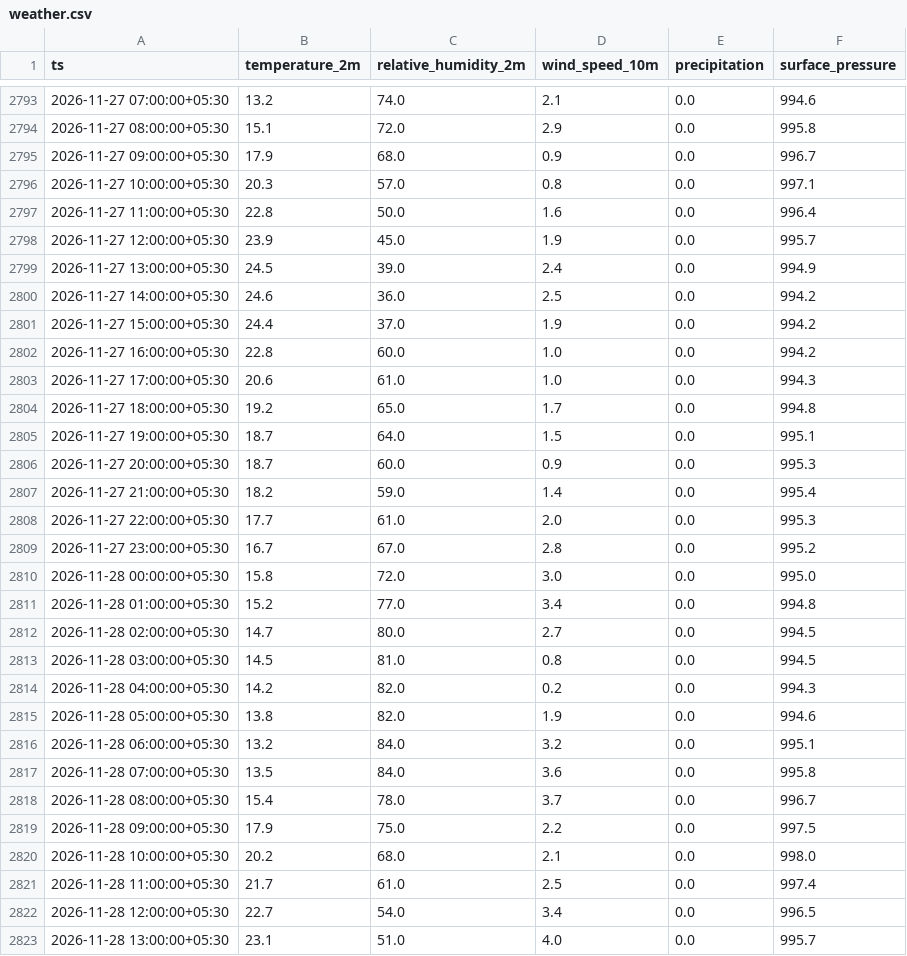
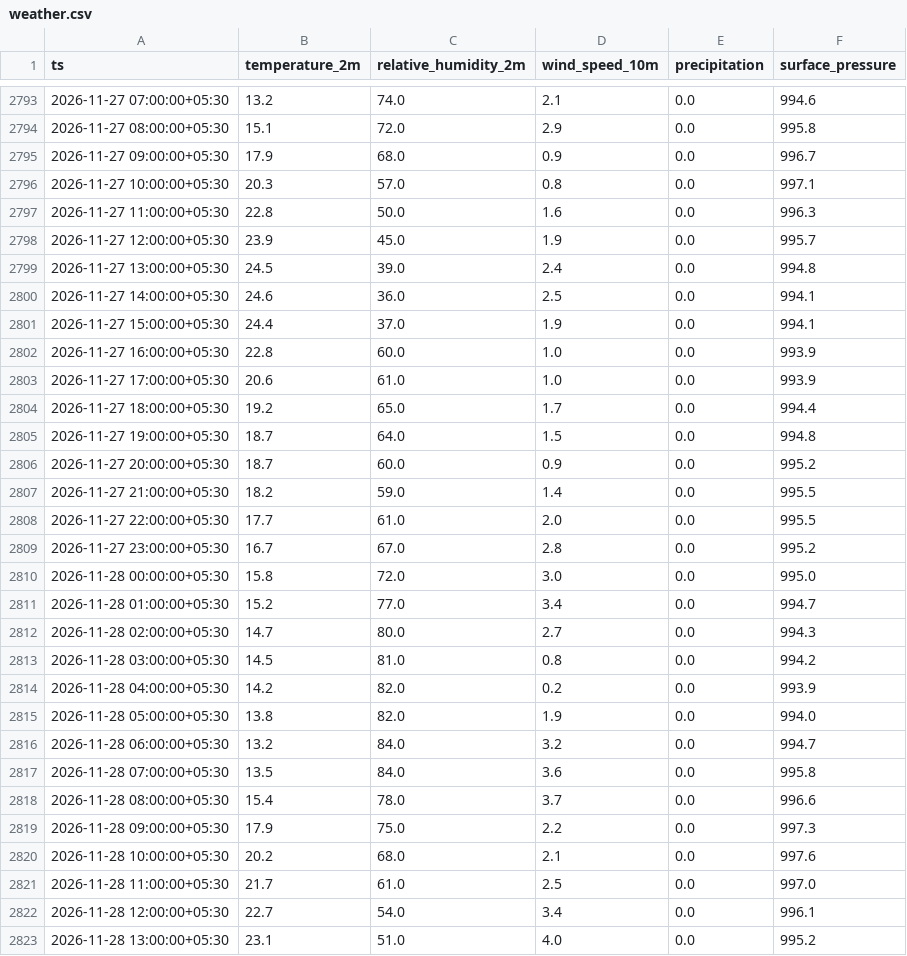
Before and after one commit to Divyanshukumar2005/delhi-aqi-pipeline, a CSV file: data/weather.csv, drawn as a sheet; only a part is shown, gaps mark what is left out; the diff covers the shown part only.

```diff
--- a/data/weather.csv
+++ b/data/weather.csv
@@ -2796,28 +2796,28 @@ ts,temperature_2m,relative_humidity_2m,wind_speed_10m,precipitation,surface_pres
 2026-11-27 10:00:00+05:30,20.3,57.0,0.8,0.0,997.1
-2026-11-27 11:00:00+05:30,22.8,50.0,1.6,0.0,996.4
+2026-11-27 11:00:00+05:30,22.8,50.0,1.6,0.0,996.3
 2026-11-27 12:00:00+05:30,23.9,45.0,1.9,0.0,995.7
-2026-11-27 13:00:00+05:30,24.5,39.0,2.4,0.0,994.9
-2026-11-27 14:00:00+05:30,24.6,36.0,2.5,0.0,994.2
-2026-11-27 15:00:00+05:30,24.4,37.0,1.9,0.0,994.2
-2026-11-27 16:00:00+05:30,22.8,60.0,1.0,0.0,994.2
-2026-11-27 17:00:00+05:30,20.6,61.0,1.0,0.0,994.3
-2026-11-27 18:00:00+05:30,19.2,65.0,1.7,0.0,994.8
-2026-11-27 19:00:00+05:30,18.7,64.0,1.5,0.0,995.1
-2026-11-27 20:00:00+05:30,18.7,60.0,0.9,0.0,995.3
-2026-11-27 21:00:00+05:30,18.2,59.0,1.4,0.0,995.4
-2026-11-27 22:00:00+05:30,17.7,61.0,2.0,0.0,995.3
+2026-11-27 13:00:00+05:30,24.5,39.0,2.4,0.0,994.8
+2026-11-27 14:00:00+05:30,24.6,36.0,2.5,0.0,994.1
+2026-11-27 15:00:00+05:30,24.4,37.0,1.9,0.0,994.1
+2026-11-27 16:00:00+05:30,22.8,60.0,1.0,0.0,993.9
+2026-11-27 17:00:00+05:30,20.6,61.0,1.0,0.0,993.9
+2026-11-27 18:00:00+05:30,19.2,65.0,1.7,0.0,994.4
+2026-11-27 19:00:00+05:30,18.7,64.0,1.5,0.0,994.8
+2026-11-27 20:00:00+05:30,18.7,60.0,0.9,0.0,995.2
+2026-11-27 21:00:00+05:30,18.2,59.0,1.4,0.0,995.5
+2026-11-27 22:00:00+05:30,17.7,61.0,2.0,0.0,995.5
 2026-11-27 23:00:00+05:30,16.7,67.0,2.8,0.0,995.2
 2026-11-28 00:00:00+05:30,15.8,72.0,3.0,0.0,995.0
-2026-11-28 01:00:00+05:30,15.2,77.0,3.4,0.0,994.8
-2026-11-28 02:00:00+05:30,14.7,80.0,2.7,0.0,994.5
-2026-11-28 03:00:00+05:30,14.5,81.0,0.8,0.0,994.5
-2026-11-28 04:00:00+05:30,14.2,82.0,0.2,0.0,994.3
-2026-11-28 05:00:00+05:30,13.8,82.0,1.9,0.0,994.6
-2026-11-28 06:00:00+05:30,13.2,84.0,3.2,0.0,995.1
+2026-11-28 01:00:00+05:30,15.2,77.0,3.4,0.0,994.7
+2026-11-28 02:00:00+05:30,14.7,80.0,2.7,0.0,994.3
+2026-11-28 03:00:00+05:30,14.5,81.0,0.8,0.0,994.2
+2026-11-28 04:00:00+05:30,14.2,82.0,0.2,0.0,993.9
+2026-11-28 05:00:00+05:30,13.8,82.0,1.9,0.0,994.0
+2026-11-28 06:00:00+05:30,13.2,84.0,3.2,0.0,994.7
 2026-11-28 07:00:00+05:30,13.5,84.0,3.6,0.0,995.8
-2026-11-28 08:00:00+05:30,15.4,78.0,3.7,0.0,996.7
-2026-11-28 09:00:00+05:30,17.9,75.0,2.2,0.0,997.5
-2026-11-28 10:00:00+05:30,20.2,68.0,2.1,0.0,998.0
-2026-11-28 11:00:00+05:30,21.7,61.0,2.5,0.0,997.4
-2026-11-28 12:00:00+05:30,22.7,54.0,3.4,0.0,996.5
-2026-11-28 13:00:00+05:30,23.1,51.0,4.0,0.0,995.7
+2026-11-28 08:00:00+05:30,15.4,78.0,3.7,0.0,996.6
+2026-11-28 09:00:00+05:30,17.9,75.0,2.2,0.0,997.3
+2026-11-28 10:00:00+05:30,20.2,68.0,2.1,0.0,997.6
+2026-11-28 11:00:00+05:30,21.7,61.0,2.5,0.0,997.0
+2026-11-28 12:00:00+05:30,22.7,54.0,3.4,0.0,996.1
+2026-11-28 13:00:00+05:30,23.1,51.0,4.0,0.0,995.2
```
Also changed, not shown: 8 edited cells elsewhere in this file, 3 other files.
